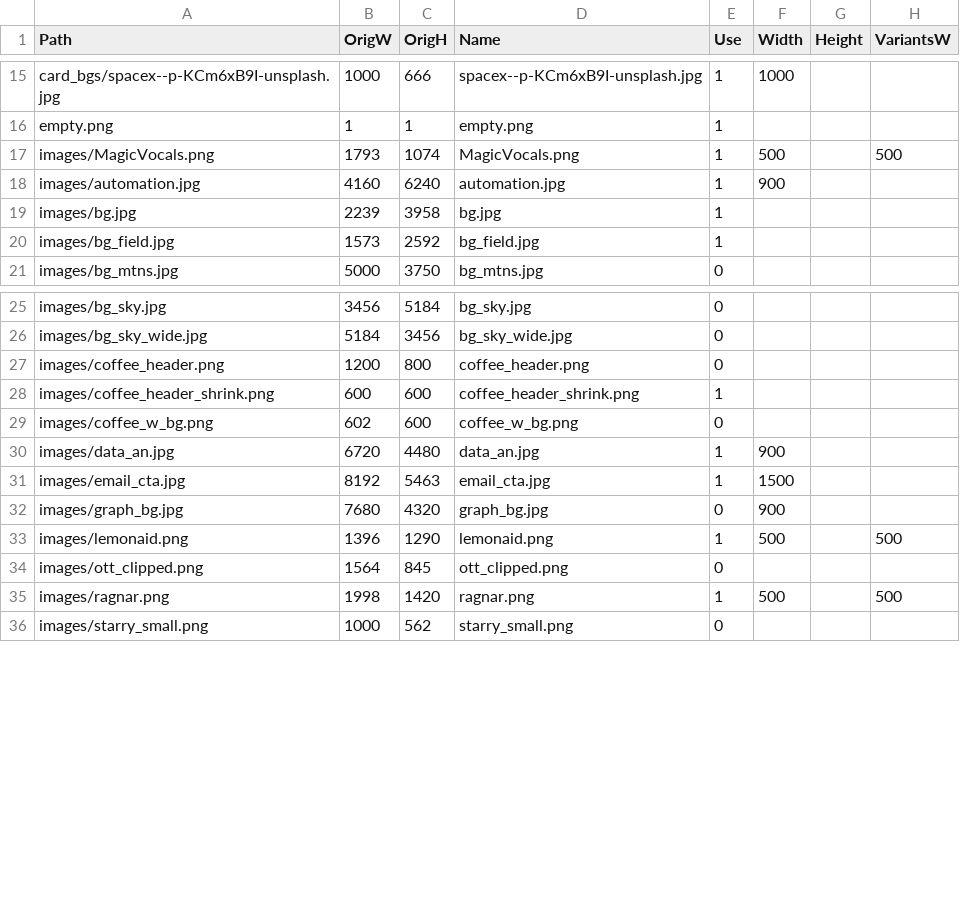
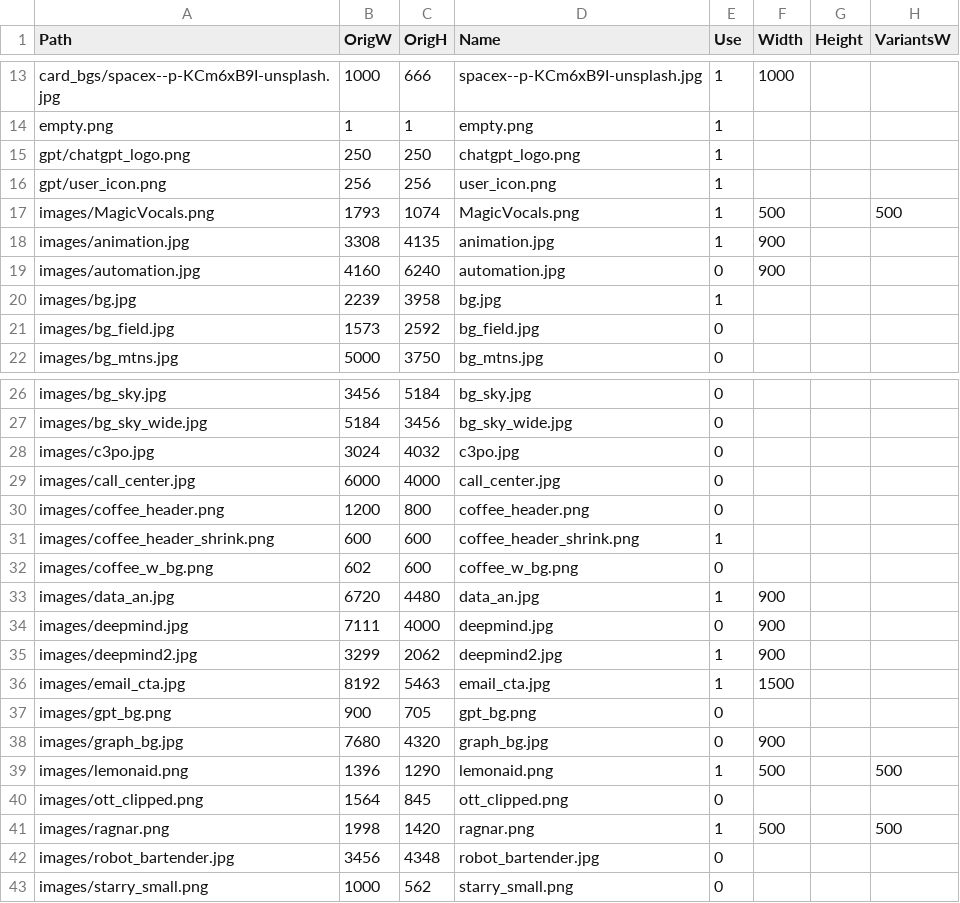
Before and after one commit to isaacroberts/website, a CSV file: flutter/assets_sheet.csv, drawn as a sheet; only a part is shown, gaps mark what is left out; the diff covers the shown part only.

```diff
--- a/flutter/assets_sheet.csv
+++ b/flutter/assets_sheet.csv
@@ -16,6 +14,9 @@ card_bgs/spacex--p-KCm6xB9I-unsplash.jpg,1000,666,spacex--p-KCm6xB9I-unsplash.jp
 empty.png,1,1,empty.png,1,,,
+gpt/chatgpt_logo.png,250,250,chatgpt_logo.png,1,,,
+gpt/user_icon.png,256,256,user_icon.png,1,,,
 images/MagicVocals.png,1793,1074,MagicVocals.png,1,500,,500
-images/automation.jpg,4160,6240,automation.jpg,1,900,,
+images/animation.jpg,3308,4135,animation.jpg,1,900,,
+images/automation.jpg,4160,6240,automation.jpg,0,900,,
 images/bg.jpg,2239,3958,bg.jpg,1,,,
-images/bg_field.jpg,1573,2592,bg_field.jpg,1,,,
+images/bg_field.jpg,1573,2592,bg_field.jpg,0,,,
 images/bg_mtns.jpg,5000,3750,bg_mtns.jpg,0,,,
@@ -26,2 +27,4 @@ images/bg_sky.jpg,3456,5184,bg_sky.jpg,0,,,
 images/bg_sky_wide.jpg,5184,3456,bg_sky_wide.jpg,0,,,
+images/c3po.jpg,3024,4032,c3po.jpg,0,,,
+images/call_center.jpg,6000,4000,call_center.jpg,0,,,
 images/coffee_header.png,1200,800,coffee_header.png,0,,,
@@ -30,3 +33,6 @@ images/coffee_w_bg.png,602,600,coffee_w_bg.png,0,,,
 images/data_an.jpg,6720,4480,data_an.jpg,1,900,,
+images/deepmind.jpg,7111,4000,deepmind.jpg,0,900,,
+images/deepmind2.jpg,3299,2062,deepmind2.jpg,1,900,,
 images/email_cta.jpg,8192,5463,email_cta.jpg,1,1500,,
+images/gpt_bg.png,900,705,gpt_bg.png,0,,,
 images/graph_bg.jpg,7680,4320,graph_bg.jpg,0,900,,
@@ -35,2 +41,3 @@ images/ott_clipped.png,1564,845,ott_clipped.png,0,,,
 images/ragnar.png,1998,1420,ragnar.png,1,500,,500
+images/robot_bartender.jpg,3456,4348,robot_bartender.jpg,0,,,
 images/starry_small.png,1000,562,starry_small.png,0,,,
```
Also changed, not shown: 2 removed rows elsewhere in this file, 32 other files.
